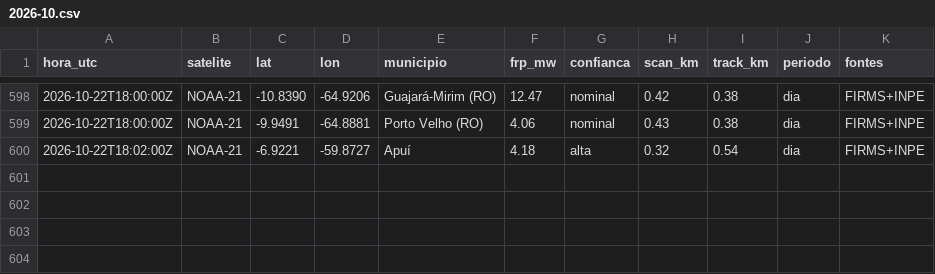
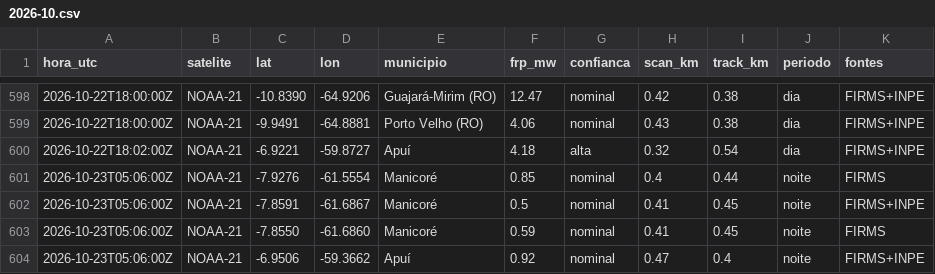
Before and after one commit to UFAMCCA/MonitorBETA, a CSV file: docs/data/historico/humaita/2026-10.csv, drawn as a sheet; only a part is shown, gaps mark what is left out; the diff names each change by its address in the sheet, - before the commit and + after, or states it on an @@ line.

```diff
--- a/docs/data/historico/humaita/2026-10.csv
+++ b/docs/data/historico/humaita/2026-10.csv
+row 601: 2026-10-23T05:06:00Z | NOAA-21 | -7.9276 | -61.5554 | Manicoré | 0.85 | nominal | 0.4 | 0.44 | noite | FIRMS
+row 602: 2026-10-23T05:06:00Z | NOAA-21 | -7.8591 | -61.6867 | Manicoré | 0.5 | nominal | 0.41 | 0.45 | noite | FIRMS+INPE
+row 603: 2026-10-23T05:06:00Z | NOAA-21 | -7.8550 | -61.6860 | Manicoré | 0.59 | nominal | 0.41 | 0.45 | noite | FIRMS
+row 604: 2026-10-23T05:06:00Z | NOAA-21 | -6.9506 | -59.3662 | Apuí | 0.92 | nominal | 0.47 | 0.4 | noite | FIRMS+INPE
```
Also changed, not shown: docs/data/historico/coari/2026-10.csv, 31 other files.
